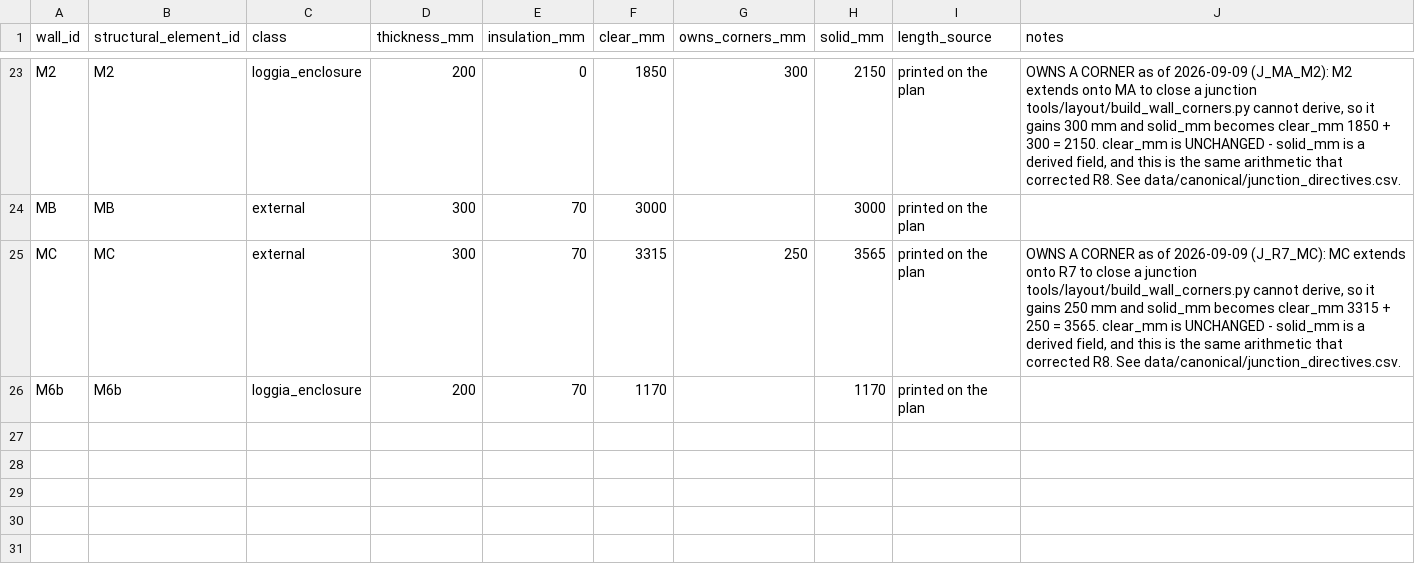
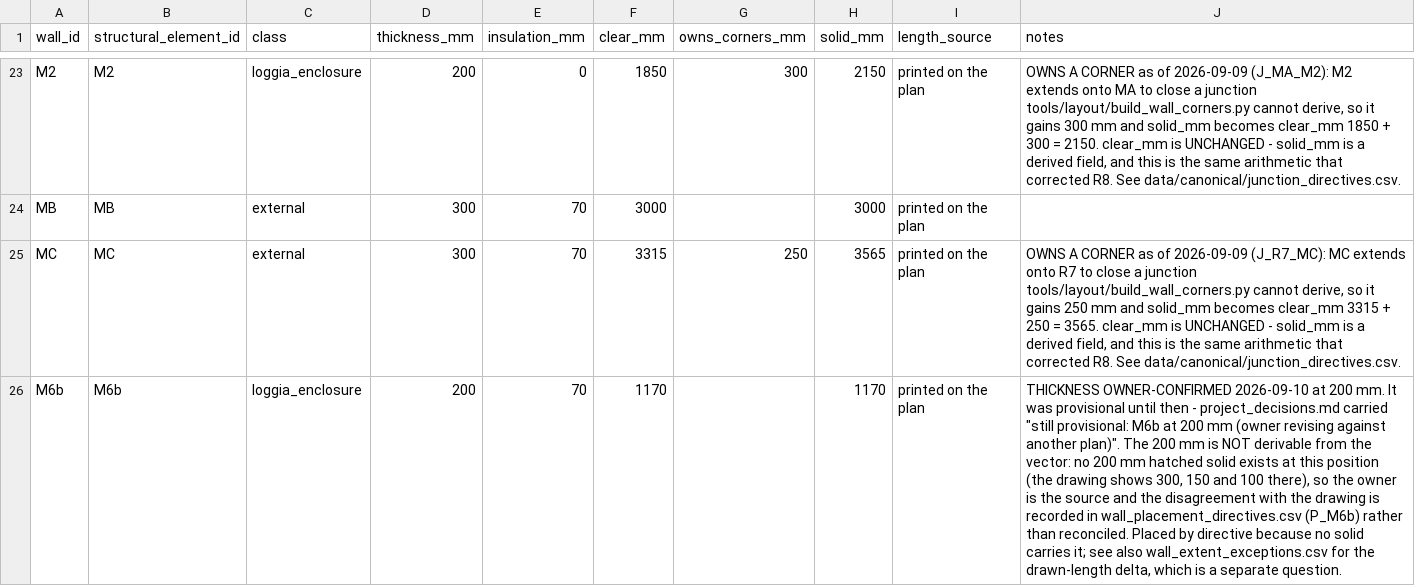
Before and after one commit to AliakseiBabko/price-scrapper, a CSV file: data/canonical/wall_blocks.csv, drawn as a sheet; only a part is shown, gaps mark what is left out; the diff names each change by its address in the sheet, - before the commit and + after, or states it on an @@ line.

```diff
--- a/data/canonical/wall_blocks.csv
+++ b/data/canonical/wall_blocks.csv
-J26 (notes): (empty)
+J26 (notes): THICKNESS OWNER-CONFIRMED 2026-09-10 at 200 mm. It was provisional until then - project_decisions.md carried "still provisional: M6b at 200 mm (owner revising against another plan)". The 200 mm is NOT derivable from the vector: no 200 mm hatched solid exists at this position (the drawing shows 300, 150 and 100 there), so the owner is the source and the disagreement with the drawing is recorded in wall_placement_directives.csv (P_M6b) rather than reconciled. Placed by directive because no solid carries it; see also wall_extent_exceptions.csv for the drawn-length delta, which is a separate question.
```
Also changed, not shown: data/canonical/wall_extent_exceptions.csv, data/canonical/wall_placement_directives.csv, 6 other files.
